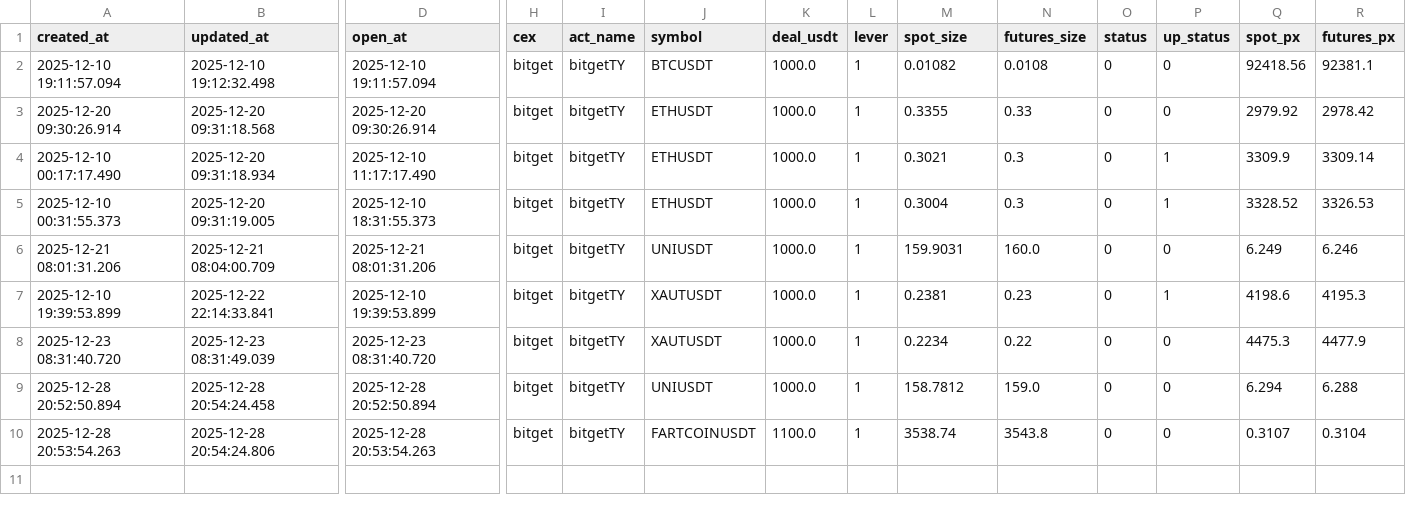
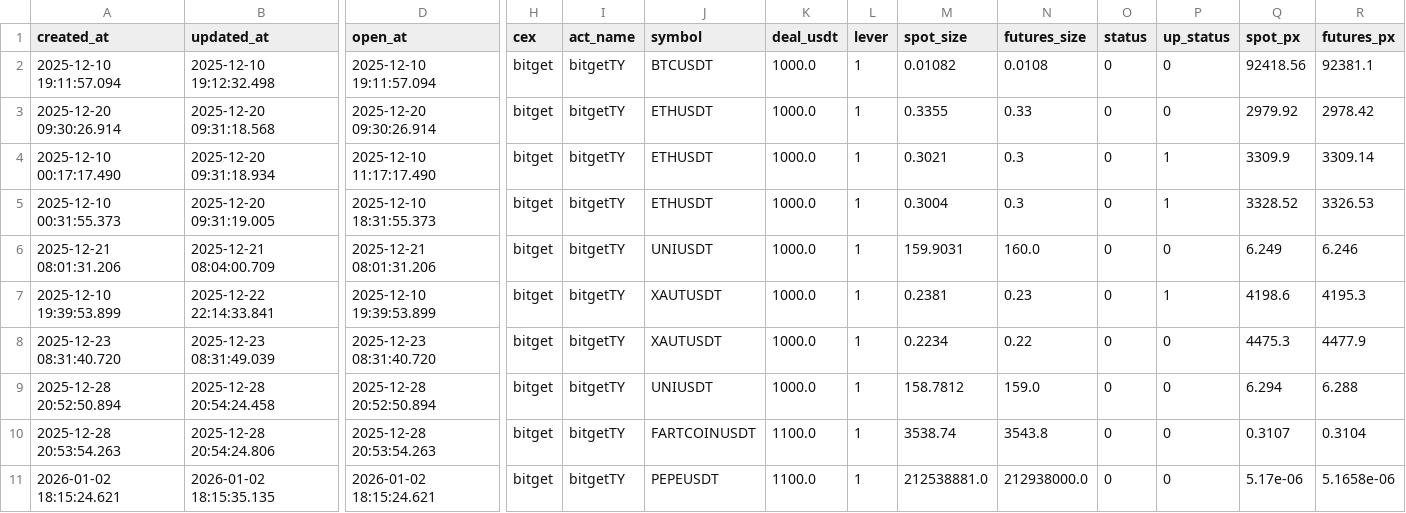
Before and after one commit to meme2046/data, a CSV file: bitget_sf_0.csv, drawn as a sheet; only a part is shown, gaps mark what is left out; rows hold the shown columns only; the diff names each change by its address in the sheet, - before the commit and + after, or states it on an @@ line.

Commit message:
auto-sync

```diff
--- a/bitget_sf_0.csv
+++ b/bitget_sf_0.csv
+row 11: 2026-01-02 18:15:24.621 | 2026-01-02 18:15:35.135 | 2026-01-02 18:15:24.621 | bitget | bitgetTY | PEPEUSDT | 1100.0 | 1 | 212538881.0 | 212938000.0 | 0 | 0 | 5.17e-06 | 5.1658e-06
```
